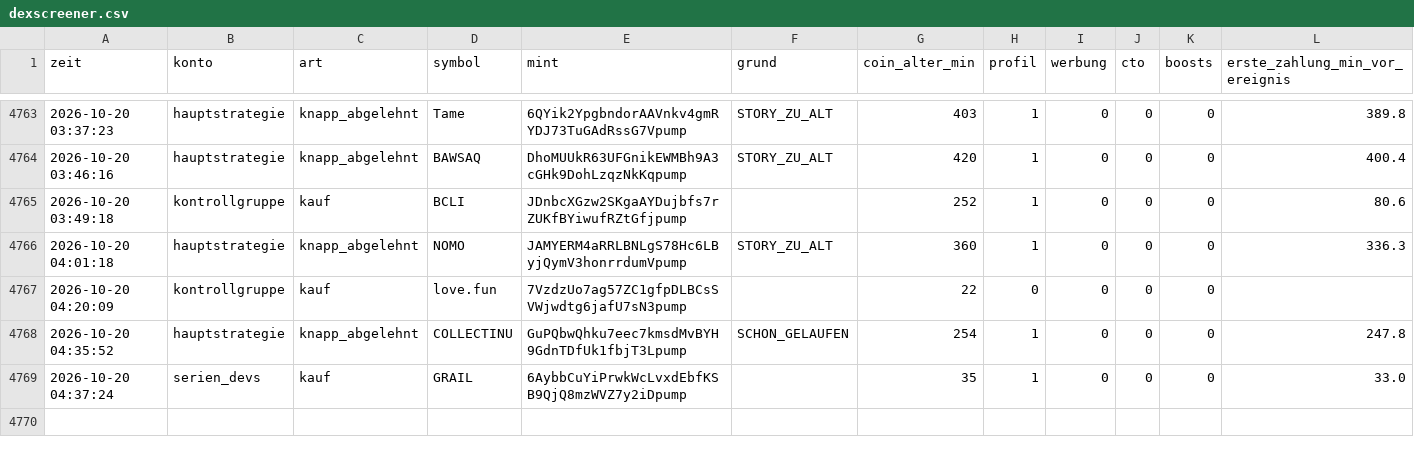
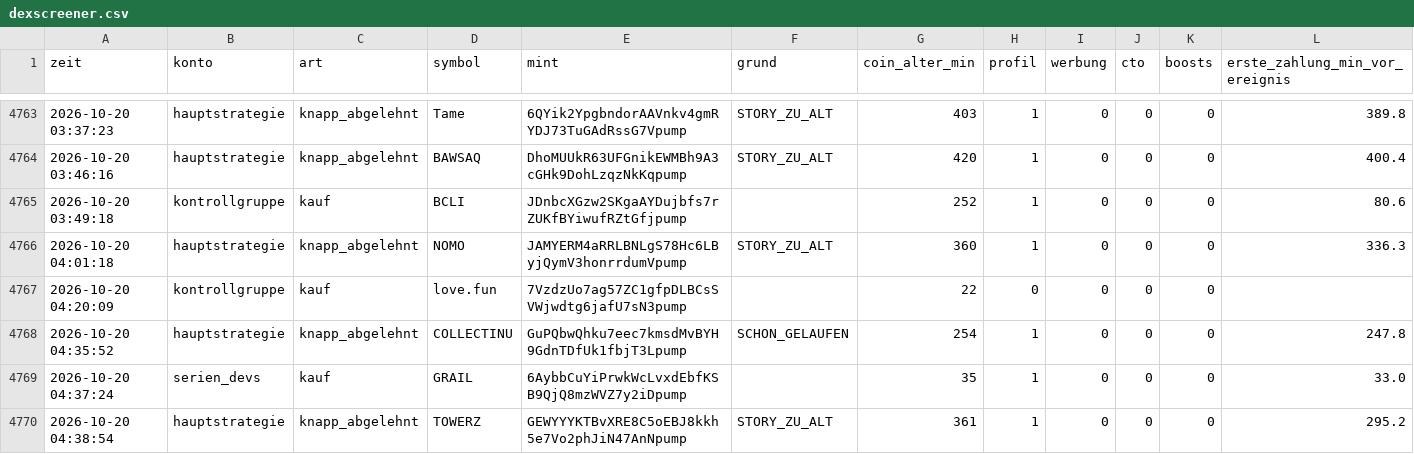
Before and after one commit to Jubosaurus/solana-meme-paperbot, a CSV file: dexscreener.csv, drawn as a sheet; only a part is shown, gaps mark what is left out; rows hold the shown columns only; the diff names each change by its address in the sheet, - before the commit and + after, or states it on an @@ line.

```diff
--- a/dexscreener.csv
+++ b/dexscreener.csv
+row 4770: 2026-10-20 04:38:54 | hauptstrategie | knapp_abgelehnt | TOWERZ | GEWYYYKTBvXRE8C5oEBJ8kkh5e7Vo2phJiN47AnNpump | STORY_ZU_ALT | 361 | 1 | 0 | 0 | 0 | 295.2
```
Also changed, not shown: flugschreiber/2026-10-20.csv, 18 other files.
